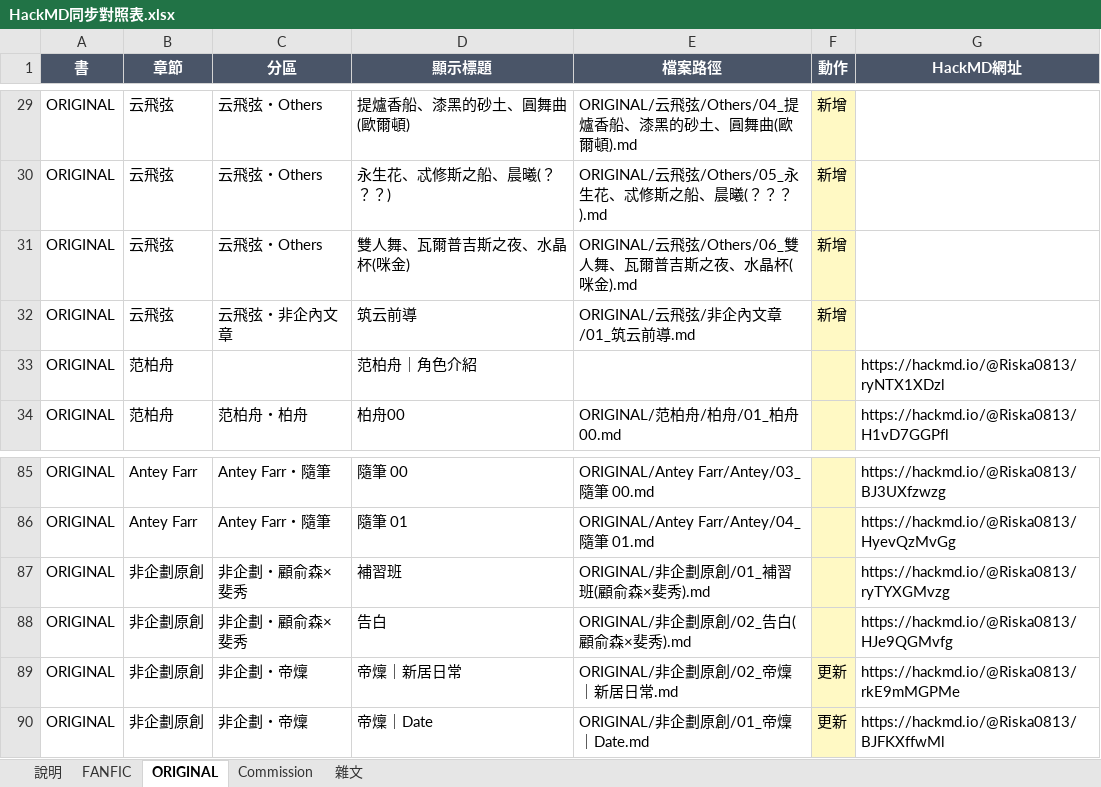
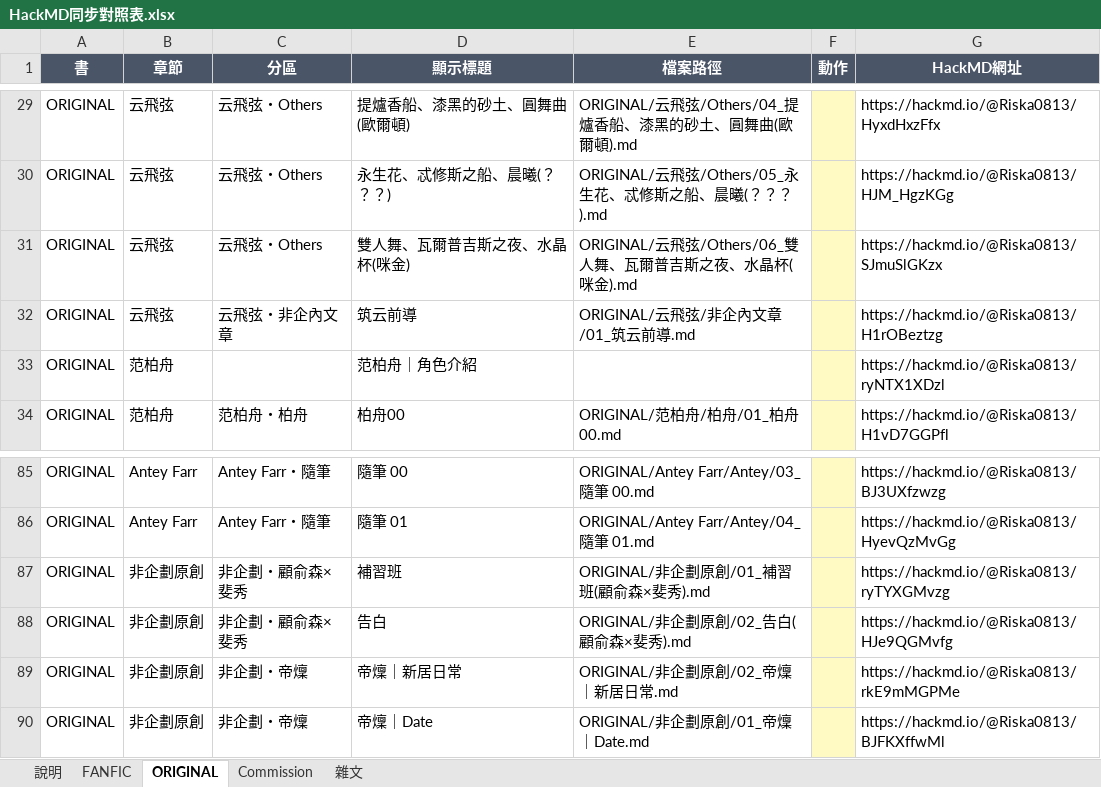
Before and after one commit to linyuan696-svg/linyuan, an Excel workbook: _sync/HackMD同步對照表.xlsx, sheet ORIGINAL, drawn as a sheet; only a part is shown, gaps mark what is left out; values as stored, in another font and other column widths than the file's, no borders; the diff covers the shown part only; the diff names each change by its address in the sheet, - before the commit and + after, or states it on an @@ line.

```diff
--- a/_sync/HackMD同步對照表.xlsx (sheet ORIGINAL)
+++ b/_sync/HackMD同步對照表.xlsx (sheet ORIGINAL)
-F29:F32 (動作): 新增
+F29:F32 (動作): (empty)
-G29 (HackMD網址): (empty)
+G29 (HackMD網址): https://hackmd.io/@Riska0813/HyxdHxzFfx
-G30 (HackMD網址): (empty)
+G30 (HackMD網址): https://hackmd.io/@Riska0813/HJM_HgzKGg
-G31 (HackMD網址): (empty)
+G31 (HackMD網址): https://hackmd.io/@Riska0813/SJmuSlGKzx
-G32 (HackMD網址): (empty)
+G32 (HackMD網址): https://hackmd.io/@Riska0813/H1rOBeztzg
-F89:F90 (動作): 更新
+F89:F90 (動作): (empty)
```
Also changed, not shown: 54 edited cells elsewhere in this sheet, sheet FANFIC, 5 other files.
